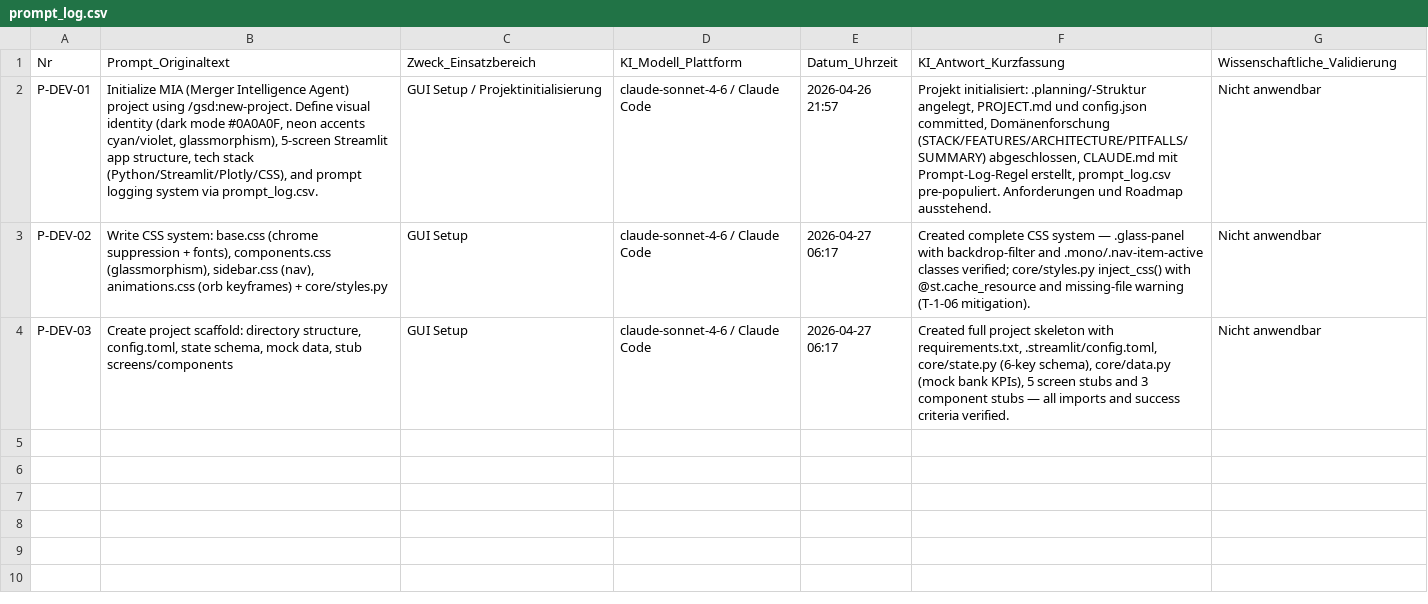
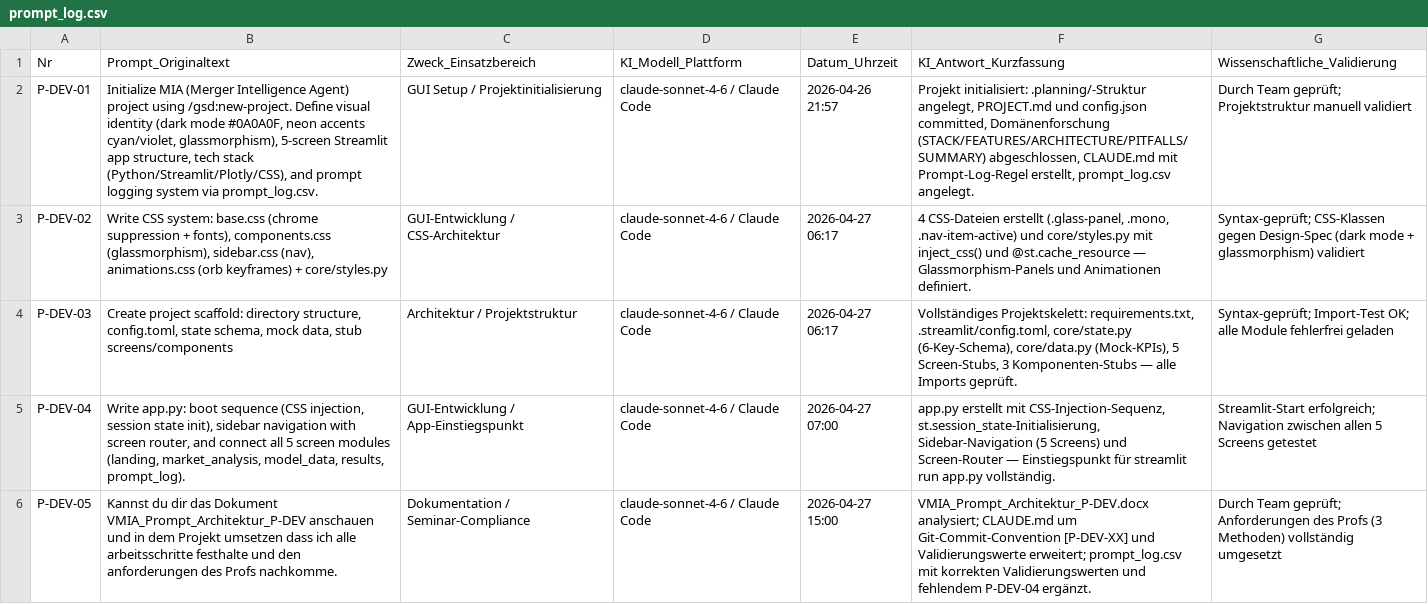
Before and after one commit to ludwigmatt2/Merger-Intelligence-Agent, a CSV file: prompt_log.csv, drawn as a sheet; the diff names each change by its address in the sheet, - before the commit and + after, or states it on an @@ line.

```diff
--- a/prompt_log.csv
+++ b/prompt_log.csv
-F2 (KI_Antwort_Kurzfassung): …erstellt, prompt_log.csv pre-populiert. Anforderungen und Roadmap ausstehend.
+F2 (KI_Antwort_Kurzfassung): …erstellt, prompt_log.csv angelegt.
-G2 (Wissenschaftliche_Validierung): Nicht anwendbar
+G2 (Wissenschaftliche_Validierung): Durch Team geprüft; Projektstruktur manuell validiert
-C3 (Zweck_Einsatzbereich): GUI Setup
+C3 (Zweck_Einsatzbereich): GUI-Entwicklung / CSS-Architektur
-F3 (KI_Antwort_Kurzfassung): Created complete CSS system — .glass-panel with backdrop-filter and .mono/.nav-item-active classes verified; core/styles.py inject_css() with @st.cache_resource and missing-file warning (T-1-06 mitigation).
+F3 (KI_Antwort_Kurzfassung): 4 CSS-Dateien erstellt (.glass-panel, .mono, .nav-item-active) und core/styles.py mit inject_css() und @st.cache_resource — Glassmorphism-Panels und Animationen definiert.
-G3 (Wissenschaftliche_Validierung): Nicht anwendbar
+G3 (Wissenschaftliche_Validierung): Syntax-geprüft; CSS-Klassen gegen Design-Spec (dark mode + glassmorphism) validiert
-C4 (Zweck_Einsatzbereich): GUI Setup
+C4 (Zweck_Einsatzbereich): Architektur / Projektstruktur
-F4 (KI_Antwort_Kurzfassung): Created full project skeleton with requirements.txt, .streamlit/config.toml, core/state.py (6-key schema), core/data.py (mock bank KPIs), 5 screen stubs and 3 component stubs — all imports and success criteria verified.
+F4 (KI_Antwort_Kurzfassung): Vollständiges Projektskelett: requirements.txt, .streamlit/config.toml, core/state.py (6-Key-Schema), core/data.py (Mock-KPIs), 5 Screen-Stubs, 3 Komponenten-Stubs — alle Imports geprüft.
-G4 (Wissenschaftliche_Validierung): Nicht anwendbar
+G4 (Wissenschaftliche_Validierung): Syntax-geprüft; Import-Test OK; alle Module fehlerfrei geladen
+row 5: P-DEV-04 | Write app.py: boot sequence (CSS injection, session state init), sidebar navigation with screen router, and connect all 5 screen modules (landing, market_analysis, model_data, results, prompt_log). | GUI-Entwicklung / App-Einstiegspunkt | claude-sonnet-4-6 / Claude Code | 2026-04-27 07:00 | app.py erstellt mit CSS-Injection-Sequenz, st.session_state-Initialisierung, Sidebar-Navigation (5 Screens) und Screen-Router — Einstiegspunkt für streamlit run app.py vollständig. | Streamlit-Start erfolgreich; Navigation zwischen allen 5 Screens getestet
+row 6: P-DEV-05 | Kannst du dir das Dokument VMIA_Prompt_Architektur_P-DEV anschauen und in dem Projekt umsetzen dass ich alle arbeitsschritte festhalte und den anforderungen des Profs nachkomme. | Dokumentation / Seminar-Compliance | claude-sonnet-4-6 / Claude Code | 2026-04-27 15:00 | VMIA_Prompt_Architektur_P-DEV.docx analysiert; CLAUDE.md um Git-Commit-Convention [P-DEV-XX] und Validierungswerte erweitert; prompt_log.csv mit korrekten Validierungswerten und fehlendem P-DEV-04 ergänzt. | Durch Team geprüft; Anforderungen des Profs (3 Methoden) vollständig umgesetzt
```
Also changed, not shown: 1 other file.
